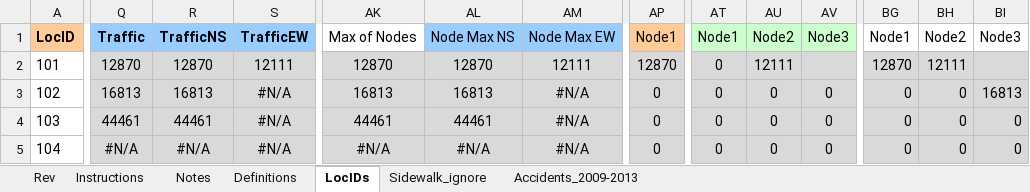
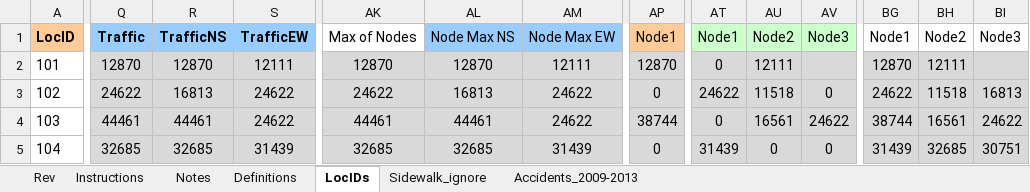
Before and after one commit to biketempe/DataAnalysis, an Excel workbook: dataproc/Excel/LocID.xlsx, sheet LocIDs, drawn as a sheet; only a part is shown, gaps mark what is left out; values as stored, in another font and other column widths than the file's, no borders; the diff covers the shown part only; the diff names each change by its address in the sheet, - before the commit and + after, or states it on an @@ line.

Commit message:
2018 data applied to "ConvertMergedDigitizedToFinalDataFormat.xlsx" For historical purposes.

```diff
--- a/dataproc/Excel/LocID.xlsx (sheet LocIDs)
+++ b/dataproc/Excel/LocID.xlsx (sheet LocIDs)
-Q3 (Traffic): 16813
+Q3 (Traffic): 24622
-S3:S4 (TrafficEW): #N/A
+S3:S4 (TrafficEW): 24622
-AK3 (Max of Nodes): 16813
+AK3 (Max of Nodes): 24622
-AM3:AM4 (Node Max EW): #N/A
+AM3:AM4 (Node Max EW): 24622
-AT3 (Node1): 0
+AT3 (Node1): 24622
-AU3 (Node2): 0
+AU3 (Node2): 11518
-BG3 (Node1): 0
+BG3 (Node1): 24622
-BH3 (Node2): 0
+BH3 (Node2): 11518
-AP4 (Node1): 0
+AP4 (Node1): 38744
-AU4 (Node2): 0
+AU4 (Node2): 16561
-AV4 (Node3): 0
+AV4 (Node3): 24622
-BG4 (Node1): 0
+BG4 (Node1): 38744
-BH4 (Node2): 0
+BH4 (Node2): 16561
-BI4 (Node3): 0
+BI4 (Node3): 24622
-Q5 (Traffic): #N/A
+Q5 (Traffic): 32685
-R5 (TrafficNS): #N/A
+R5 (TrafficNS): 32685
-S5 (TrafficEW): #N/A
+S5 (TrafficEW): 31439
-AK5 (Max of Nodes): #N/A
+AK5 (Max of Nodes): 32685
-AL5 (Node Max NS): #N/A
+AL5 (Node Max NS): 32685
-AM5 (Node Max EW): #N/A
+AM5 (Node Max EW): 31439
-AT5 (Node1): 0
+AT5 (Node1): 31439
-BG5 (Node1): 0
+BG5 (Node1): 31439
-BH5 (Node2): 0
+BH5 (Node2): 32685
-BI5 (Node3): 0
+BI5 (Node3): 30751
```
Also changed, not shown: 518 edited cells elsewhere in this sheet, sheet Rev, formulas that keep their value, 3 other files.
